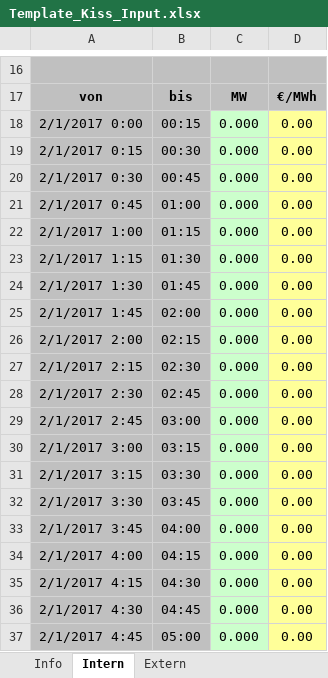
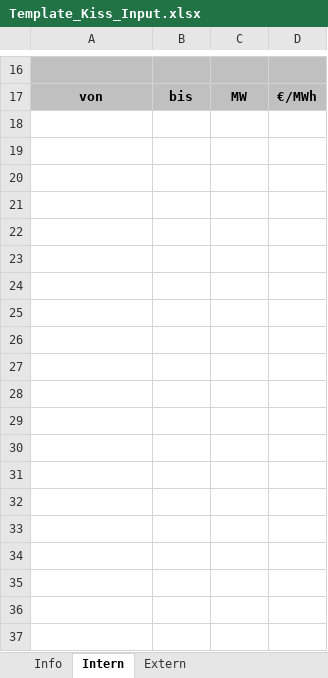
Before and after one commit to Penny79/HkwgConverter, an Excel workbook: HkwgConverter/Sample/Template_Kiss_Input.xlsx, sheet Intern, drawn as a sheet; only a part is shown, gaps mark what is left out; values as stored, in another font and other column widths than the file's, no borders; the diff covers the shown part only; the diff names each change by its address in the sheet, - before the commit and + after, or states it on an @@ line.

```diff
--- a/HkwgConverter/Sample/Template_Kiss_Input.xlsx (sheet Intern)
+++ b/HkwgConverter/Sample/Template_Kiss_Input.xlsx (sheet Intern)
-row 18: 2/1/2017 0:00 | 00:15 | 0.000 | 0.00
-row 19: 2/1/2017 0:15 | 00:30 | 0.000 | 0.00
-row 20: 2/1/2017 0:30 | 00:45 | 0.000 | 0.00
-row 21: 2/1/2017 0:45 | 01:00 | 0.000 | 0.00
-row 22: 2/1/2017 1:00 | 01:15 | 0.000 | 0.00
-row 23: 2/1/2017 1:15 | 01:30 | 0.000 | 0.00
-row 24: 2/1/2017 1:30 | 01:45 | 0.000 | 0.00
-row 25: 2/1/2017 1:45 | 02:00 | 0.000 | 0.00
-row 26: 2/1/2017 2:00 | 02:15 | 0.000 | 0.00
-row 27: 2/1/2017 2:15 | 02:30 | 0.000 | 0.00
-row 28: 2/1/2017 2:30 | 02:45 | 0.000 | 0.00
-row 29: 2/1/2017 2:45 | 03:00 | 0.000 | 0.00
-row 30: 2/1/2017 3:00 | 03:15 | 0.000 | 0.00
-row 31: 2/1/2017 3:15 | 03:30 | 0.000 | 0.00
-row 32: 2/1/2017 3:30 | 03:45 | 0.000 | 0.00
-row 33: 2/1/2017 3:45 | 04:00 | 0.000 | 0.00
-row 34: 2/1/2017 4:00 | 04:15 | 0.000 | 0.00
-row 35: 2/1/2017 4:15 | 04:30 | 0.000 | 0.00
-row 36: 2/1/2017 4:30 | 04:45 | 0.000 | 0.00
-row 37: 2/1/2017 4:45 | 05:00 | 0.000 | 0.00
```
Also changed, not shown: 77 removed rows elsewhere in this sheet, 1 other file.
